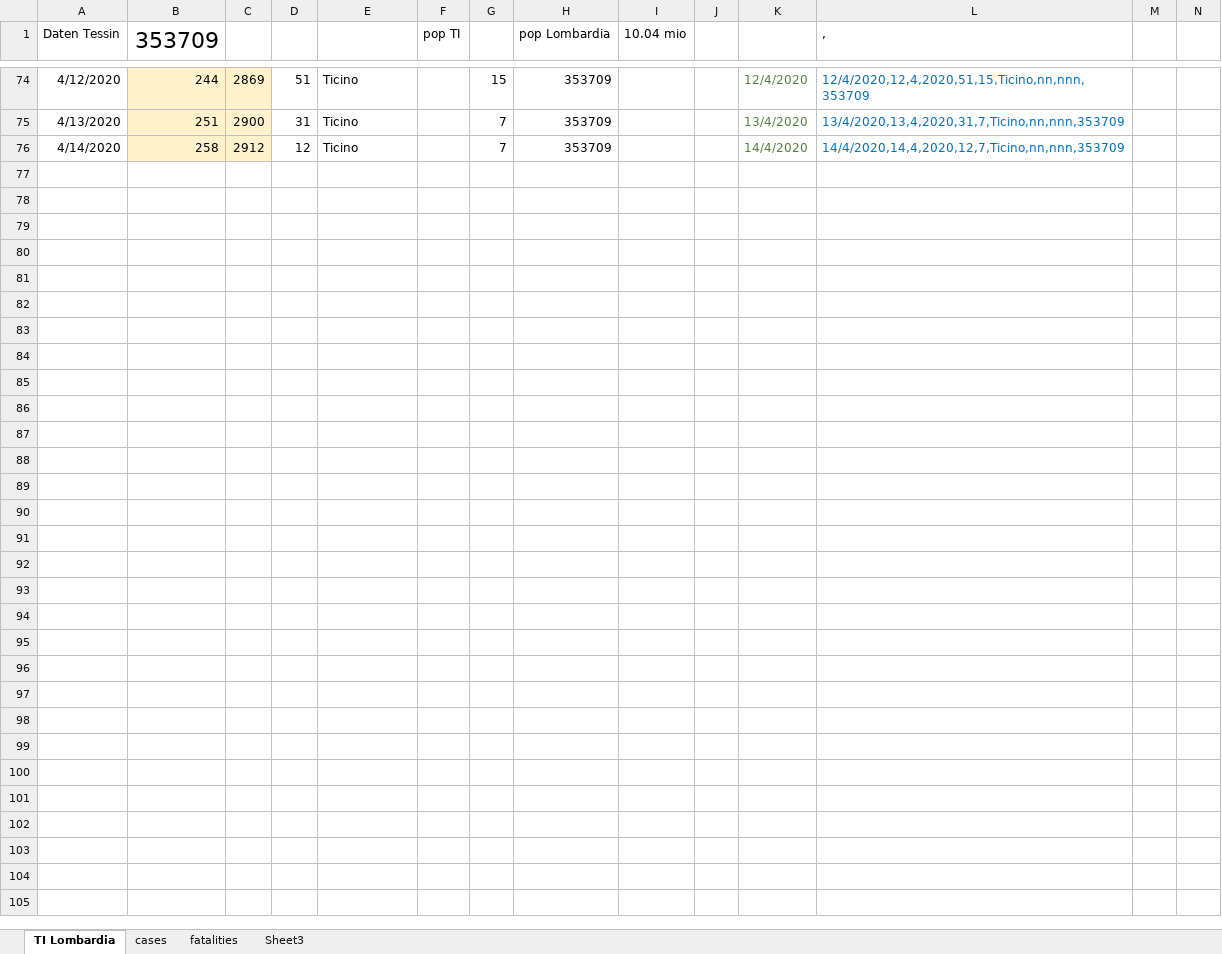
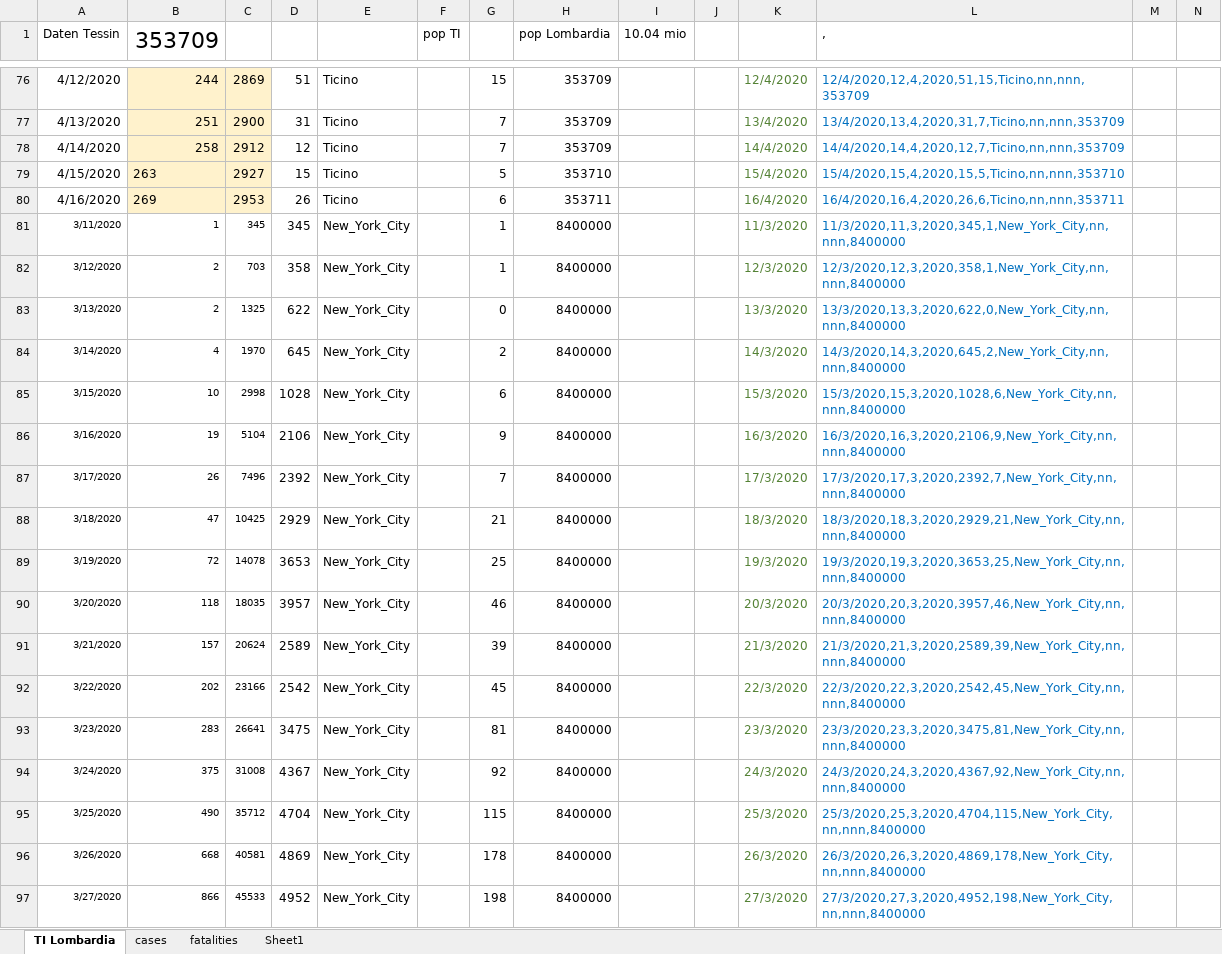
Before and after one commit to moi96/COVID19, an Excel workbook: TI_Lombardia.xlsx, sheet TI Lombardia, drawn as a sheet; only a part is shown, gaps mark what is left out; values as stored, in another font and other column widths than the file's, no borders; rows hold the shown columns only; the diff covers the shown part only; the diff names each change by its address in the sheet, - before the commit and + after, or states it on an @@ line.

Commit message:
New York City

```diff
--- a/TI_Lombardia.xlsx (sheet TI Lombardia)
+++ b/TI_Lombardia.xlsx (sheet TI Lombardia)
-sheet tab: Sheet3
+sheet tab: Sheet1
+row 79: 4/15/2020 | 263 | 2927 | 15 | Ticino |  | 5 | 353710 |  |  | 15/4/2020 | 15/4/2020,15,4,2020,15,5,Ticino,nn,nnn,353710
+row 80: 4/16/2020 | 269 | 2953 | 26 | Ticino |  | 6 | 353711 |  |  | 16/4/2020 | 16/4/2020,16,4,2020,26,6,Ticino,nn,nnn,353711
+row 81: 3/11/2020 | 1 | 345 | 345 | New_York_City |  | 1 | 8400000 |  |  | 11/3/2020 | 11/3/2020,11,3,2020,345,1,New_York_City,nn,nnn,8400000
+row 82: 3/12/2020 | 2 | 703 | 358 | New_York_City |  | 1 | 8400000 |  |  | 12/3/2020 | 12/3/2020,12,3,2020,358,1,New_York_City,nn,nnn,8400000
+row 83: 3/13/2020 | 2 | 1325 | 622 | New_York_City |  | 0 | 8400000 |  |  | 13/3/2020 | 13/3/2020,13,3,2020,622,0,New_York_City,nn,nnn,8400000
+row 84: 3/14/2020 | 4 | 1970 | 645 | New_York_City |  | 2 | 8400000 |  |  | 14/3/2020 | 14/3/2020,14,3,2020,645,2,New_York_City,nn,nnn,8400000
+row 85: 3/15/2020 | 10 | 2998 | 1028 | New_York_City |  | 6 | 8400000 |  |  | 15/3/2020 | 15/3/2020,15,3,2020,1028,6,New_York_City,nn,nnn,8400000
+row 86: 3/16/2020 | 19 | 5104 | 2106 | New_York_City |  | 9 | 8400000 |  |  | 16/3/2020 | 16/3/2020,16,3,2020,2106,9,New_York_City,nn,nnn,8400000
+row 87: 3/17/2020 | 26 | 7496 | 2392 | New_York_City |  | 7 | 8400000 |  |  | 17/3/2020 | 17/3/2020,17,3,2020,2392,7,New_York_City,nn,nnn,8400000
+row 88: 3/18/2020 | 47 | 10425 | 2929 | New_York_City |  | 21 | 8400000 |  |  | 18/3/2020 | 18/3/2020,18,3,2020,2929,21,New_York_City,nn,nnn,8400000
+row 89: 3/19/2020 | 72 | 14078 | 3653 | New_York_City |  | 25 | 8400000 |  |  | 19/3/2020 | 19/3/2020,19,3,2020,3653,25,New_York_City,nn,nnn,8400000
+row 90: 3/20/2020 | 118 | 18035 | 3957 | New_York_City |  | 46 | 8400000 |  |  | 20/3/2020 | 20/3/2020,20,3,2020,3957,46,New_York_City,nn,nnn,8400000
+row 91: 3/21/2020 | 157 | 20624 | 2589 | New_York_City |  | 39 | 8400000 |  |  | 21/3/2020 | 21/3/2020,21,3,2020,2589,39,New_York_City,nn,nnn,8400000
+row 92: 3/22/2020 | 202 | 23166 | 2542 | New_York_City |  | 45 | 8400000 |  |  | 22/3/2020 | 22/3/2020,22,3,2020,2542,45,New_York_City,nn,nnn,8400000
+row 93: 3/23/2020 | 283 | 26641 | 3475 | New_York_City |  | 81 | 8400000 |  |  | 23/3/2020 | 23/3/2020,23,3,2020,3475,81,New_York_City,nn,nnn,8400000
+row 94: 3/24/2020 | 375 | 31008 | 4367 | New_York_City |  | 92 | 8400000 |  |  | 24/3/2020 | 24/3/2020,24,3,2020,4367,92,New_York_City,nn,nnn,8400000
+row 95: 3/25/2020 | 490 | 35712 | 4704 | New_York_City |  | 115 | 8400000 |  |  | 25/3/2020 | 25/3/2020,25,3,2020,4704,115,New_York_City,nn,nnn,8400000
+row 96: 3/26/2020 | 668 | 40581 | 4869 | New_York_City |  | 178 | 8400000 |  |  | 26/3/2020 | 26/3/2020,26,3,2020,4869,178,New_York_City,nn,nnn,8400000
+row 97: 3/27/2020 | 866 | 45533 | 4952 | New_York_City |  | 198 | 8400000 |  |  | 27/3/2020 | 27/3/2020,27,3,2020,4952,198,New_York_City,nn,nnn,8400000
```
Also changed, not shown: 21 added rows elsewhere in this sheet, sheet cases, sheet fatalities, formulas that keep their value, charts or pictures, 3 other files.
